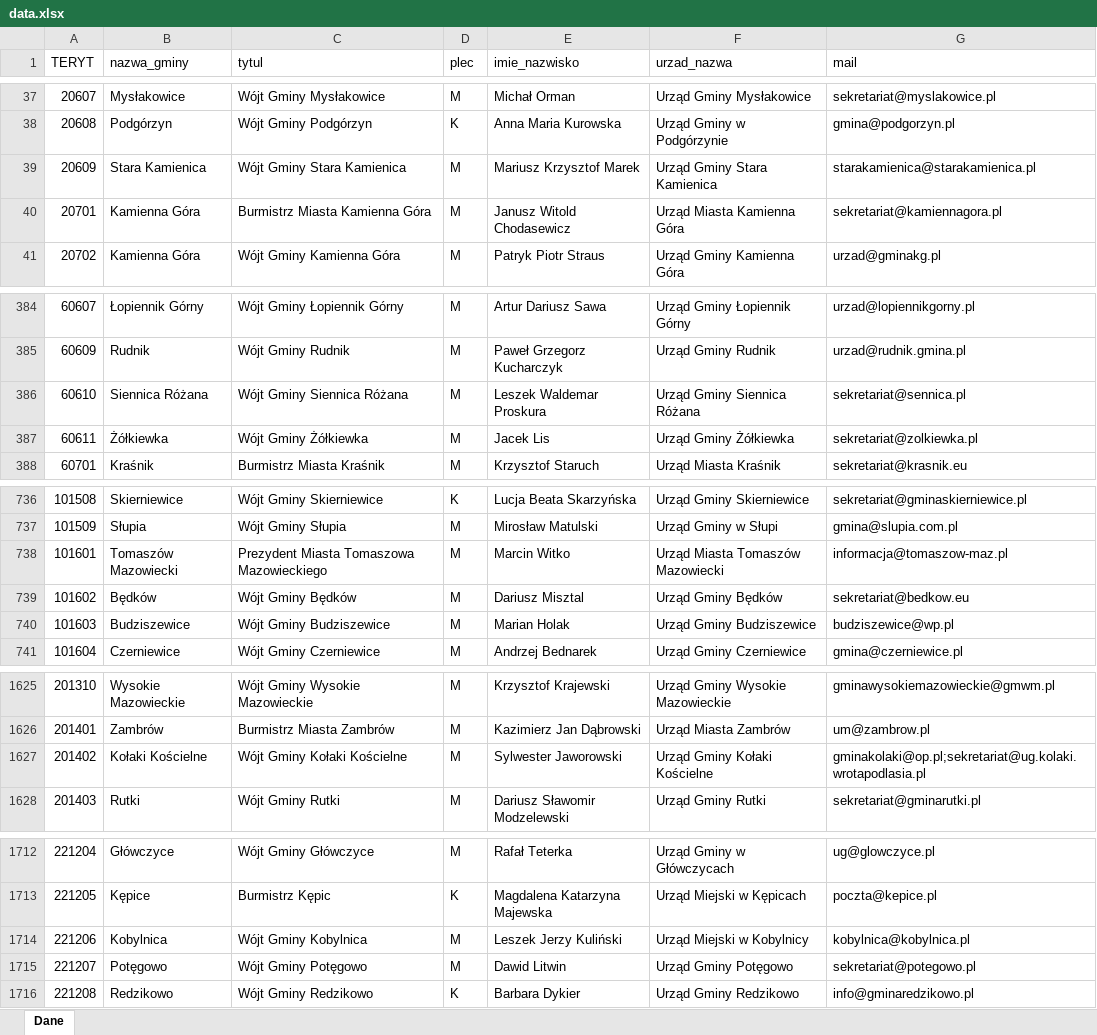
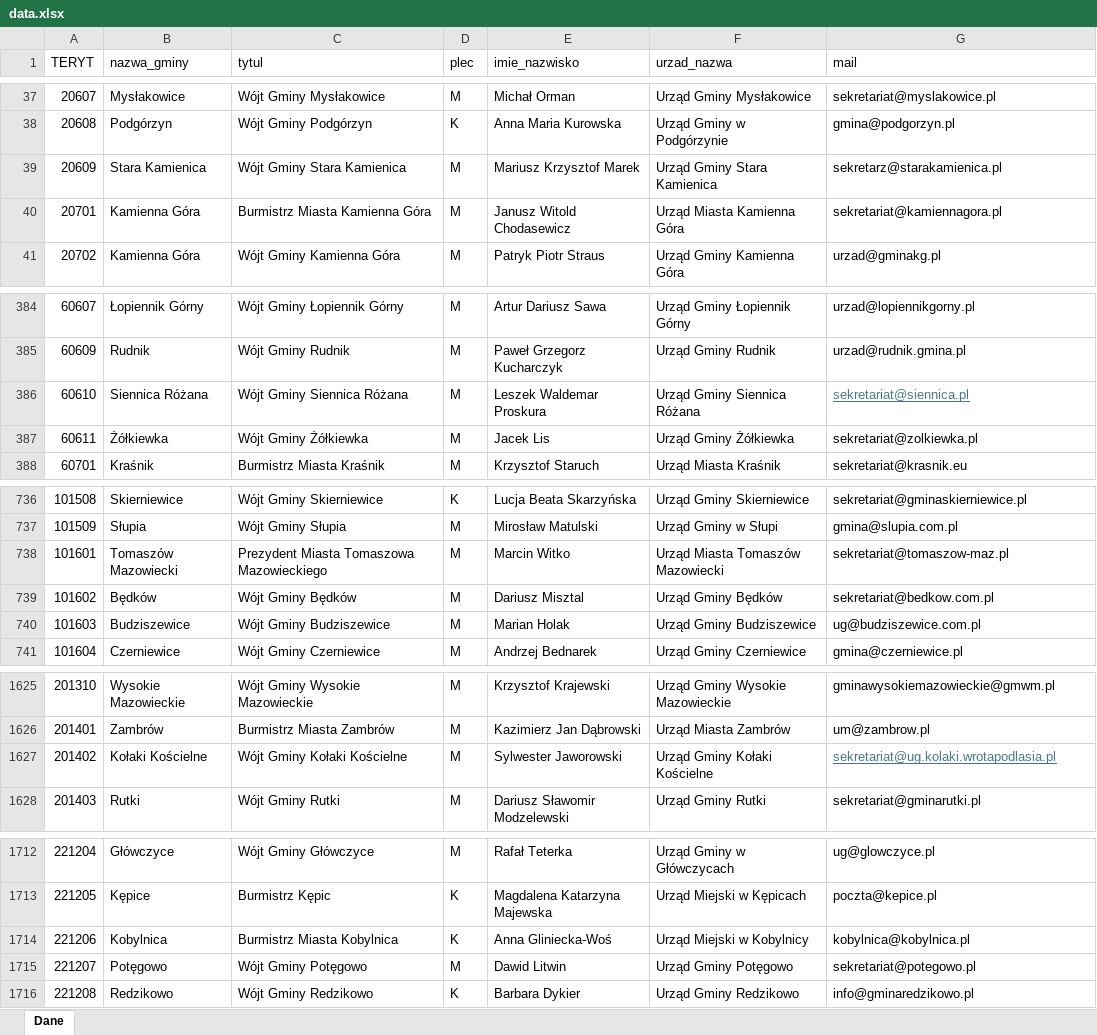
Before and after one commit to SebastianBartuzi/mass-application-handler, an Excel workbook: assets/data.xlsx, sheet Dane, drawn as a sheet; only a part is shown, gaps mark what is left out; values as stored, in another font and other column widths than the file's, no borders; table styles not drawn; the diff covers the shown part only; the diff names each change by its address in the sheet, - before the commit and + after, or states it on an @@ line.

Commit message:
Gemini requests for mail analysis.

```diff
--- a/assets/data.xlsx (sheet Dane)
+++ b/assets/data.xlsx (sheet Dane)
-G39 (mail): starakamienica@starakamienica.pl
+G39 (mail): sekretarz@starakamienica.pl
-G386 (mail): sekretariat@sennica.pl
+G386 (mail): sekretariat@siennica.pl
@@ G386 underline: off → on, text colour: black → #467886 @@
-G738 (mail): informacja@tomaszow-maz.pl
+G738 (mail): sekretariat@tomaszow-maz.pl
-G739 (mail): sekretariat@bedkow.eu
+G739 (mail): sekretariat@bedkow.com.pl
-G740 (mail): budziszewice@wp.pl
+G740 (mail): ug@budziszewice.com.pl
-G1627 (mail): gminakolaki@op.pl;sekretariat@ug.kolaki.wrotapodlasia.pl
+G1627 (mail): sekretariat@ug.kolaki.wrotapodlasia.pl
@@ G1627 underline: off → on, text colour: black → #467886 @@
-C1714 (tytul): Wójt Gminy Kobylnica
+C1714 (tytul): Burmistrz Miasta Kobylnica
-D1714 (plec): M
+D1714 (plec): K
-E1714 (imie_nazwisko): Leszek Jerzy Kuliński
+E1714 (imie_nazwisko): Anna Gliniecka-Woś
```
Also changed, not shown: 20 edited cells elsewhere in this sheet, 24 other files.
